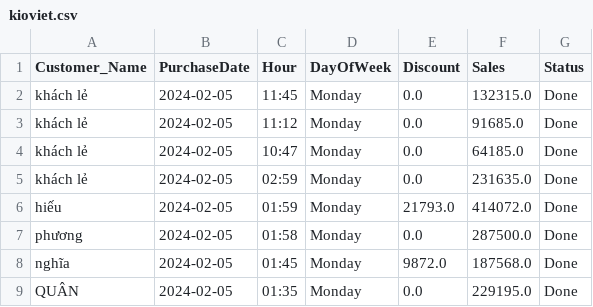
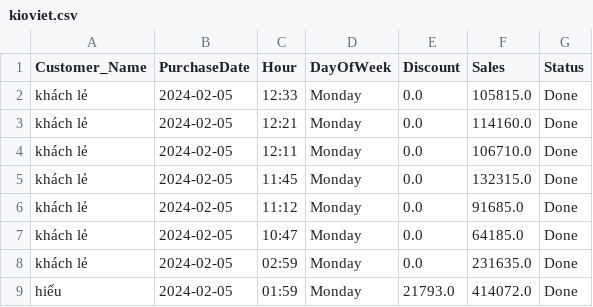
Before and after one commit to johntrinhnhat/72-Billiards-Club, a CSV file: kioviet.csv, drawn as a sheet; only a part is shown; the shorter side is filled out with more unchanged rows.

```diff
--- a/kioviet.csv
+++ b/kioviet.csv
@@ -1,2 +1,5 @@
 Customer_Name,PurchaseDate,Hour,DayOfWeek,Discount,Sales,Status
+khách lẻ,2024-02-05,12:33,Monday,0.0,105815.0,Done
+khách lẻ,2024-02-05,12:21,Monday,0.0,114160.0,Done
+khách lẻ,2024-02-05,12:11,Monday,0.0,106710.0,Done
 khách lẻ,2024-02-05,11:45,Monday,0.0,132315.0,Done
```
Also changed, not shown: kioviet_customer.csv, kioviet_pool.csv.
